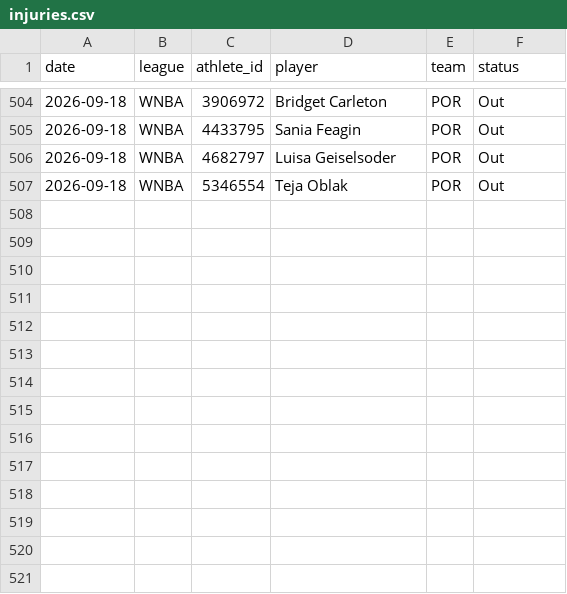
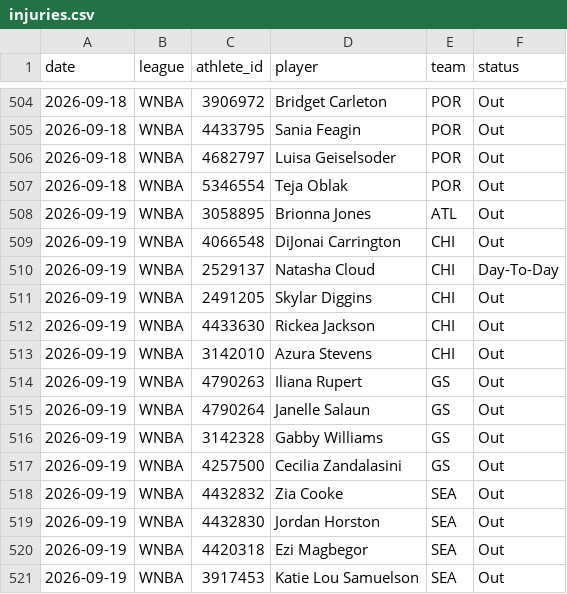
Before and after one commit to azcal/mbm-props, a CSV file: logs/injuries.csv, drawn as a sheet; only a part is shown, gaps mark what is left out; the diff names each change by its address in the sheet, - before the commit and + after, or states it on an @@ line.

```diff
--- a/logs/injuries.csv
+++ b/logs/injuries.csv
+row 508: 2026-09-19 | WNBA | 3058895 | Brionna Jones | ATL | Out
+row 509: 2026-09-19 | WNBA | 4066548 | DiJonai Carrington | CHI | Out
+row 510: 2026-09-19 | WNBA | 2529137 | Natasha Cloud | CHI | Day-To-Day
+row 511: 2026-09-19 | WNBA | 2491205 | Skylar Diggins | CHI | Out
+row 512: 2026-09-19 | WNBA | 4433630 | Rickea Jackson | CHI | Out
+row 513: 2026-09-19 | WNBA | 3142010 | Azura Stevens | CHI | Out
+row 514: 2026-09-19 | WNBA | 4790263 | Iliana Rupert | GS | Out
+row 515: 2026-09-19 | WNBA | 4790264 | Janelle Salaun | GS | Out
+row 516: 2026-09-19 | WNBA | 3142328 | Gabby Williams | GS | Out
+row 517: 2026-09-19 | WNBA | 4257500 | Cecilia Zandalasini | GS | Out
+row 518: 2026-09-19 | WNBA | 4432832 | Zia Cooke | SEA | Out
+row 519: 2026-09-19 | WNBA | 4432830 | Jordan Horston | SEA | Out
+row 520: 2026-09-19 | WNBA | 4420318 | Ezi Magbegor | SEA | Out
+row 521: 2026-09-19 | WNBA | 3917453 | Katie Lou Samuelson | SEA | Out
```
Also changed, not shown: logs/predictions.csv, 2 other files.
